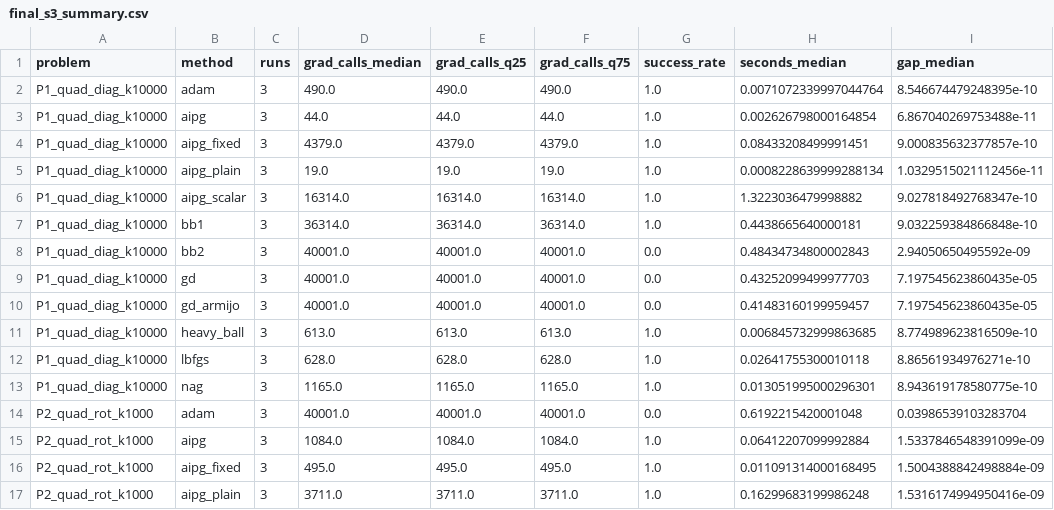
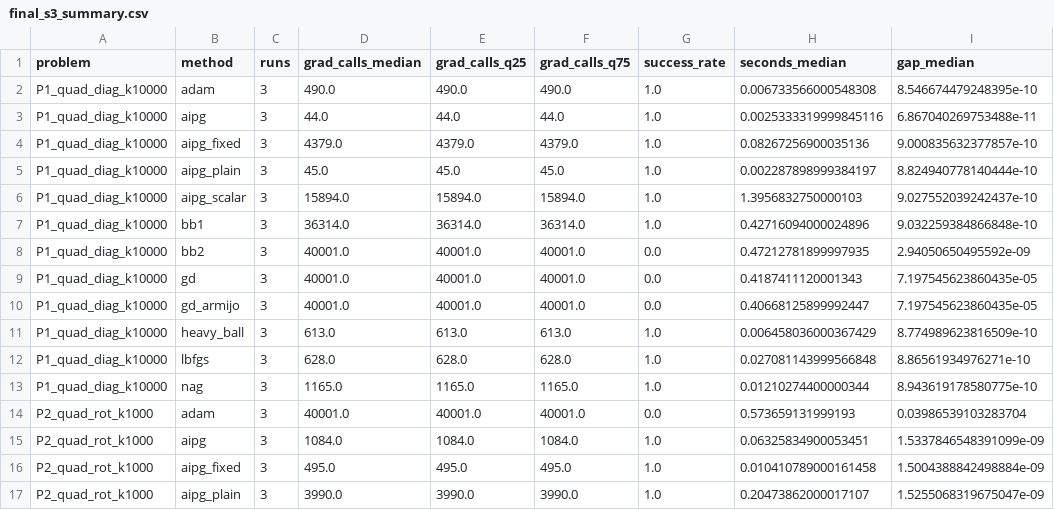
Before and after one commit to SiriLee/optimizer-forge, a CSV file: results/tables/final_s3_summary.csv, drawn as a sheet; only a part is shown; the diff covers the shown part only.

```diff
--- a/results/tables/final_s3_summary.csv
+++ b/results/tables/final_s3_summary.csv
@@ -1,17 +1,17 @@
 problem,method,runs,grad_calls_median,grad_calls_q25,grad_calls_q75,success_rate,seconds_median,gap_median
-P1_quad_diag_k10000,adam,3,490.0,490.0,490.0,1.0,0.0071072339997044764,8.546674479248395e-10
-P1_quad_diag_k10000,aipg,3,44.0,44.0,44.0,1.0,0.002626798000164854,6.867040269753488e-11
-P1_quad_diag_k10000,aipg_fixed,3,4379.0,4379.0,4379.0,1.0,0.08433208499991451,9.000835632377857e-10
-P1_quad_diag_k10000,aipg_plain,3,19.0,19.0,19.0,1.0,0.0008228639999288134,1.0329515021112456e-11
-P1_quad_diag_k10000,aipg_scalar,3,16314.0,16314.0,16314.0,1.0,1.3223036479998882,9.027818492768347e-10
-P1_quad_diag_k10000,bb1,3,36314.0,36314.0,36314.0,1.0,0.4438665640000181,9.032259384866848e-10
-P1_quad_diag_k10000,bb2,3,40001.0,40001.0,40001.0,0.0,0.48434734800002843,2.94050650495592e-09
-P1_quad_diag_k10000,gd,3,40001.0,40001.0,40001.0,0.0,0.43252099499977703,7.197545623860435e-05
-P1_quad_diag_k10000,gd_armijo,3,40001.0,40001.0,40001.0,0.0,0.41483160199959457,7.197545623860435e-05
-P1_quad_diag_k10000,heavy_ball,3,613.0,613.0,613.0,1.0,0.006845732999863685,8.774989623816509e-10
-P1_quad_diag_k10000,lbfgs,3,628.0,628.0,628.0,1.0,0.02641755300010118,8.86561934976271e-10
-P1_quad_diag_k10000,nag,3,1165.0,1165.0,1165.0,1.0,0.013051995000296301,8.943619178580775e-10
-P2_quad_rot_k1000,adam,3,40001.0,40001.0,40001.0,0.0,0.6192215420001048,0.03986539103283704
-P2_quad_rot_k1000,aipg,3,1084.0,1084.0,1084.0,1.0,0.06412207099992884,1.5337846548391099e-09
-P2_quad_rot_k1000,aipg_fixed,3,495.0,495.0,495.0,1.0,0.011091314000168495,1.5004388842498884e-09
-P2_quad_rot_k1000,aipg_plain,3,3711.0,3711.0,3711.0,1.0,0.16299683199986248,1.5316174994950416e-09
+P1_quad_diag_k10000,adam,3,490.0,490.0,490.0,1.0,0.006733566000548308,8.546674479248395e-10
+P1_quad_diag_k10000,aipg,3,44.0,44.0,44.0,1.0,0.0025333319999845116,6.867040269753488e-11
+P1_quad_diag_k10000,aipg_fixed,3,4379.0,4379.0,4379.0,1.0,0.08267256900035136,9.000835632377857e-10
+P1_quad_diag_k10000,aipg_plain,3,45.0,45.0,45.0,1.0,0.002287898999384197,8.824940778140444e-10
+P1_quad_diag_k10000,aipg_scalar,3,15894.0,15894.0,15894.0,1.0,1.3956832750000103,9.027552039242437e-10
+P1_quad_diag_k10000,bb1,3,36314.0,36314.0,36314.0,1.0,0.42716094000024896,9.032259384866848e-10
+P1_quad_diag_k10000,bb2,3,40001.0,40001.0,40001.0,0.0,0.47212781899997935,2.94050650495592e-09
+P1_quad_diag_k10000,gd,3,40001.0,40001.0,40001.0,0.0,0.4187411120001343,7.197545623860435e-05
+P1_quad_diag_k10000,gd_armijo,3,40001.0,40001.0,40001.0,0.0,0.40668125899992447,7.197545623860435e-05
+P1_quad_diag_k10000,heavy_ball,3,613.0,613.0,613.0,1.0,0.006458036000367429,8.774989623816509e-10
+P1_quad_diag_k10000,lbfgs,3,628.0,628.0,628.0,1.0,0.027081143999566848,8.86561934976271e-10
+P1_quad_diag_k10000,nag,3,1165.0,1165.0,1165.0,1.0,0.01210274400000344,8.943619178580775e-10
+P2_quad_rot_k1000,adam,3,40001.0,40001.0,40001.0,0.0,0.573659131999193,0.03986539103283704
+P2_quad_rot_k1000,aipg,3,1084.0,1084.0,1084.0,1.0,0.06325834900053451,1.5337846548391099e-09
+P2_quad_rot_k1000,aipg_fixed,3,495.0,495.0,495.0,1.0,0.010410789000161458,1.5004388842498884e-09
+P2_quad_rot_k1000,aipg_plain,3,3990.0,3990.0,3990.0,1.0,0.20473862000017107,1.5255068319675047e-09
```
Also changed, not shown: 89 edited cells elsewhere in this file, 23 other files.
